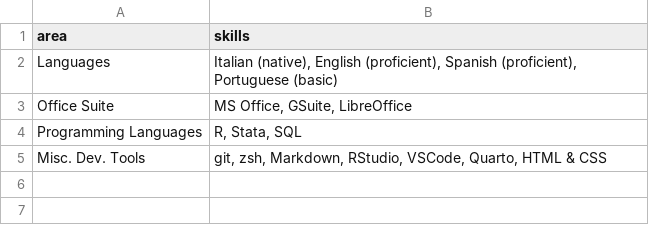
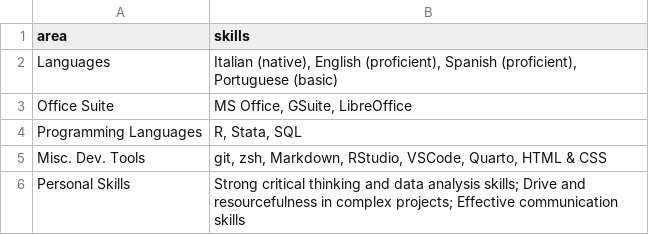
Before and after one commit to Lulliter/cv_typst, a CSV file: data/skill.csv, drawn as a sheet; the diff names each change by its address in the sheet, - before the commit and + after, or states it on an @@ line.

```diff
--- a/data/skill.csv
+++ b/data/skill.csv
+row 6: Personal Skills | Strong critical thinking and data analysis skills; Drive and resourcefulness in complex projects; Effective communication skills
```
Also changed, not shown: data/skill_ita.csv, data/work_ita.csv, 4 other files.
